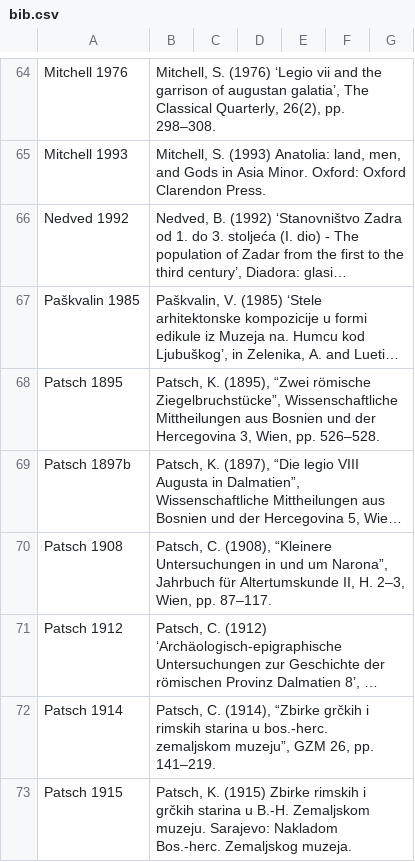
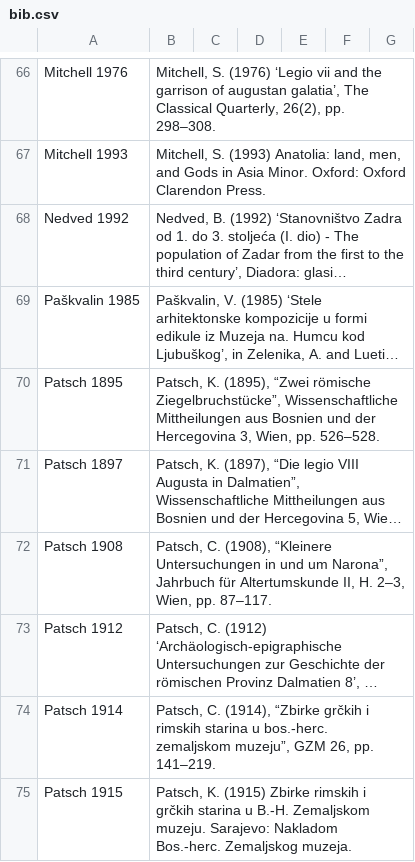
Before and after one commit to EwanSC/BromansCoopey, a CSV file: bib.csv, drawn as a sheet; only a part is shown, gaps mark what is left out; long unchanged cells end in …; addresses are those after the commit; the diff covers the shown part only; the diff names each change by its address in the sheet, - before the commit and + after, or states it on an @@ line.

```diff
--- a/bib.csv
+++ b/bib.csv
-A71: Patsch 1897b
+A71: Patsch 1897
```
Also changed, not shown: 3 added rows and 4 edited cells elsewhere in this file, MonumentCorpus.csv, 1 other file.
